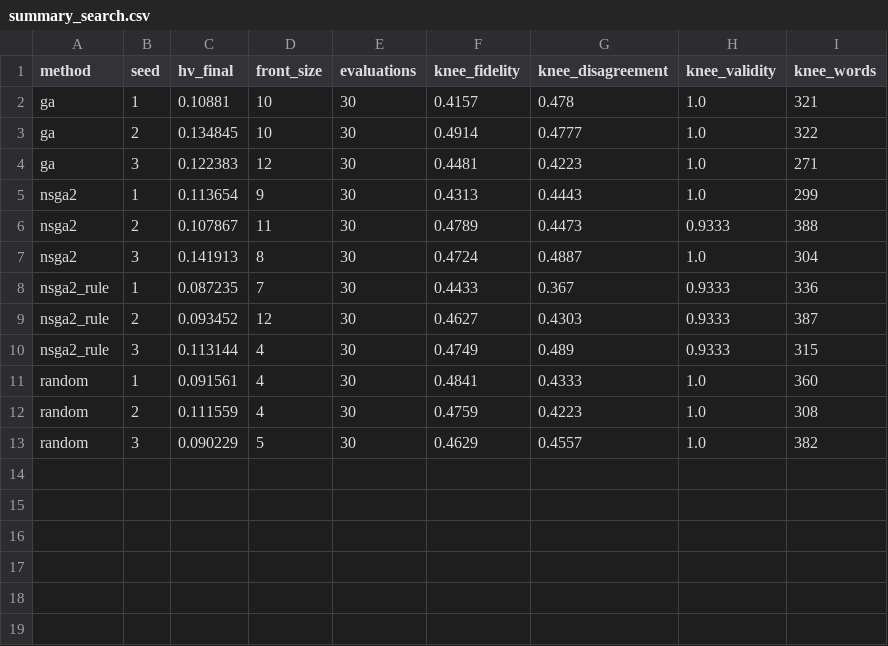
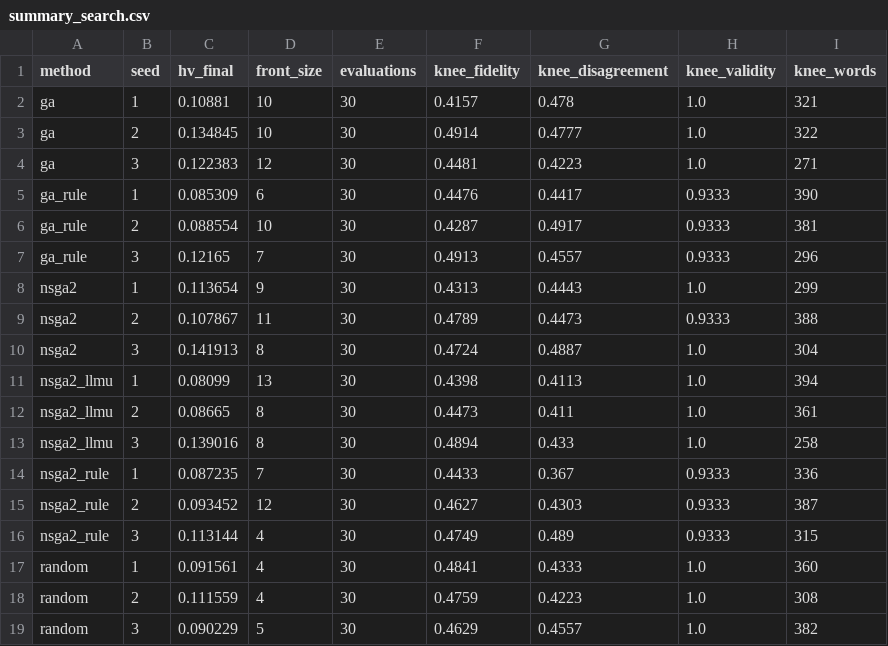
Before and after one commit to Bellafc/dsai6707-prompt-evolution, a CSV file: courses/dsai6707/results/summary_search.csv, drawn as a sheet.

```diff
--- a/courses/dsai6707/results/summary_search.csv
+++ b/courses/dsai6707/results/summary_search.csv
@@ -4,2 +4,5 @@ ga,2,0.134845,10,30,0.4914,0.4777,1.0,322
 ga,3,0.122383,12,30,0.4481,0.4223,1.0,271
+ga_rule,1,0.085309,6,30,0.4476,0.4417,0.9333,390
+ga_rule,2,0.088554,10,30,0.4287,0.4917,0.9333,381
+ga_rule,3,0.12165,7,30,0.4913,0.4557,0.9333,296
 nsga2,1,0.113654,9,30,0.4313,0.4443,1.0,299
@@ -7,2 +10,5 @@ nsga2,2,0.107867,11,30,0.4789,0.4473,0.9333,388
 nsga2,3,0.141913,8,30,0.4724,0.4887,1.0,304
+nsga2_llmu,1,0.08099,13,30,0.4398,0.4113,1.0,394
+nsga2_llmu,2,0.08665,8,30,0.4473,0.411,1.0,361
+nsga2_llmu,3,0.139016,8,30,0.4894,0.433,1.0,258
 nsga2_rule,1,0.087235,7,30,0.4433,0.367,0.9333,336
```
Also changed, not shown: courses/dsai6707/results/heldout_per_event.csv, courses/dsai6707/results/heldout_sensitivity.csv, 19 other files.
